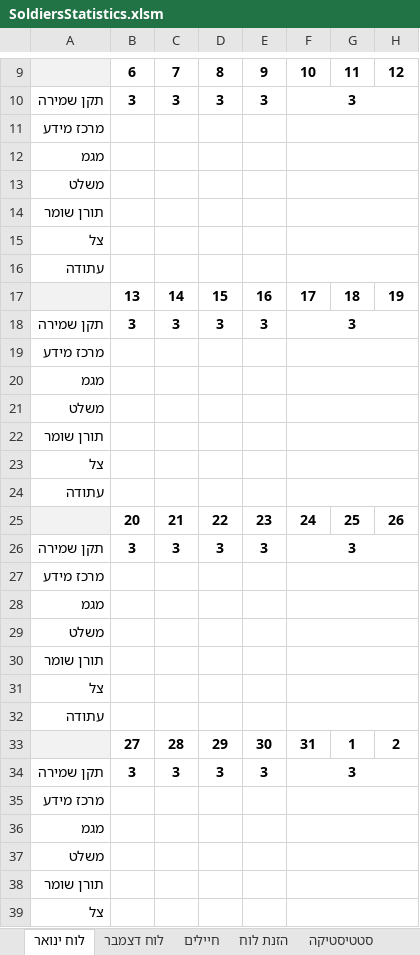
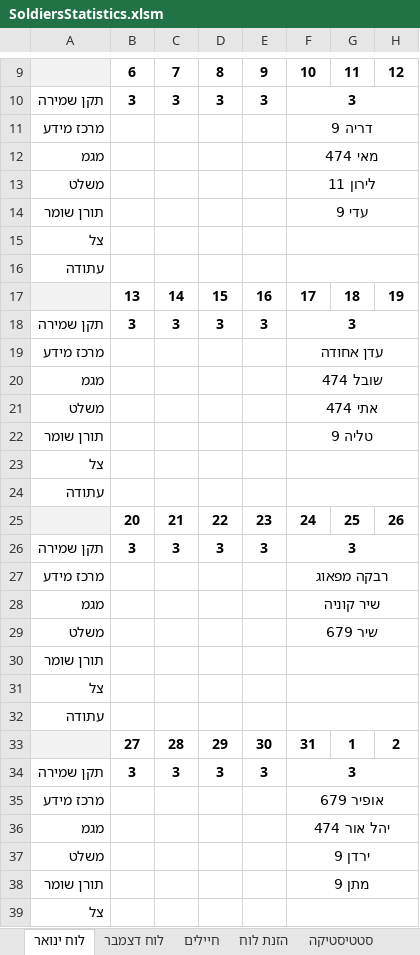
Before and after one commit to YuvalAlf/Duty-Table, an Excel workbook: SoldiersStatistics.xlsm, sheet לוח ינואר, drawn as a sheet; only a part is shown, gaps mark what is left out; values as stored, in another font and other column widths than the file's, no borders; the diff names each change by its address in the sheet, - before the commit and + after, or states it on an @@ line.

```diff
--- a/SoldiersStatistics.xlsm (sheet לוח ינואר)
+++ b/SoldiersStatistics.xlsm (sheet לוח ינואר)
-F11: (empty)
+F11: דריה 9
-F12: (empty)
+F12: מאי 474
-F13: (empty)
+F13: לירון 11
-F14: (empty)
+F14: עדי 9
-F19: (empty)
+F19: עדן אחודה
-F20: (empty)
+F20: שובל 474
-F21: (empty)
+F21: אתי 474
-F22: (empty)
+F22: טליה 9
-F27: (empty)
+F27: רבקה מפאוג
-F28: (empty)
+F28: שיר קוניה
-F29: (empty)
+F29: שיר 679
-F35: (empty)
+F35: אופיר 679
-F36: (empty)
+F36: יהל אור 474
-F37: (empty)
+F37: ירדן 9
-F38: (empty)
+F38: מתן 9
```
Also changed, not shown: sheet חיילים, sheet סטטיסטיקה, formulas that keep their value.
